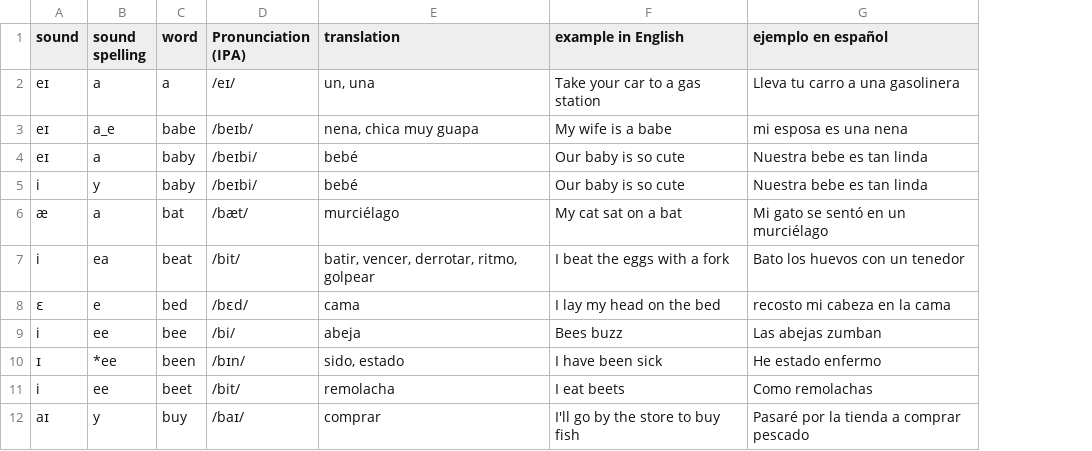
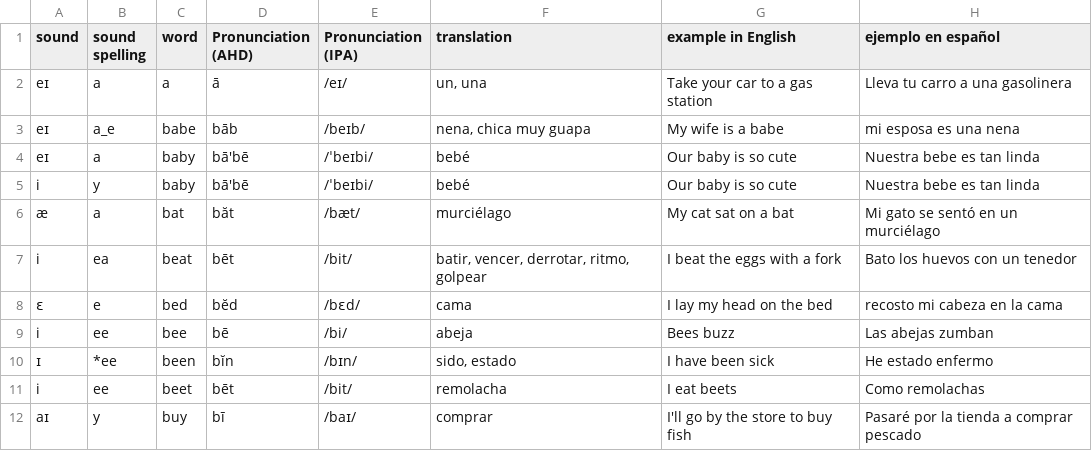
Before and after one commit to molecules/English_Spanish_Dictionary, a TSV file: text_only/dictionary.tsv, drawn as a sheet; only a part is shown; addresses are those after the commit; the diff names each change by its address in the sheet, - before the commit and + after, or states it on an @@ line.

Commit message:
Working on AHD pronunciations

```diff
--- a/text_only/dictionary.tsv
+++ b/text_only/dictionary.tsv
+column D (Pronunciation (AHD)), rows 2-12: ā | bāb | bā'bē | bā'bē | băt | bēt | bĕd | bē | bĭn | bēt | bī
-E4:E5 (Pronunciation (IPA)): /beɪbi/
+E4:E5 (Pronunciation (IPA)): /ˈbeɪbi/
```
Also changed, not shown: text_only/pronunciation_dict.tsv, text_only/sound_dict.tsv, 10 other files.
